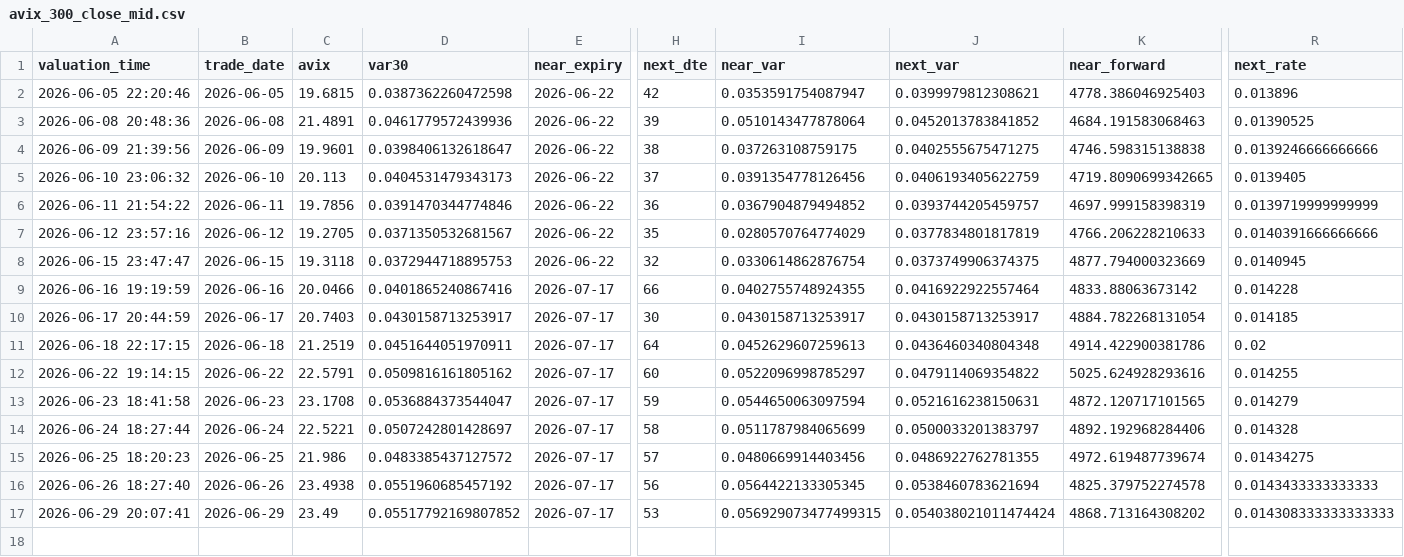
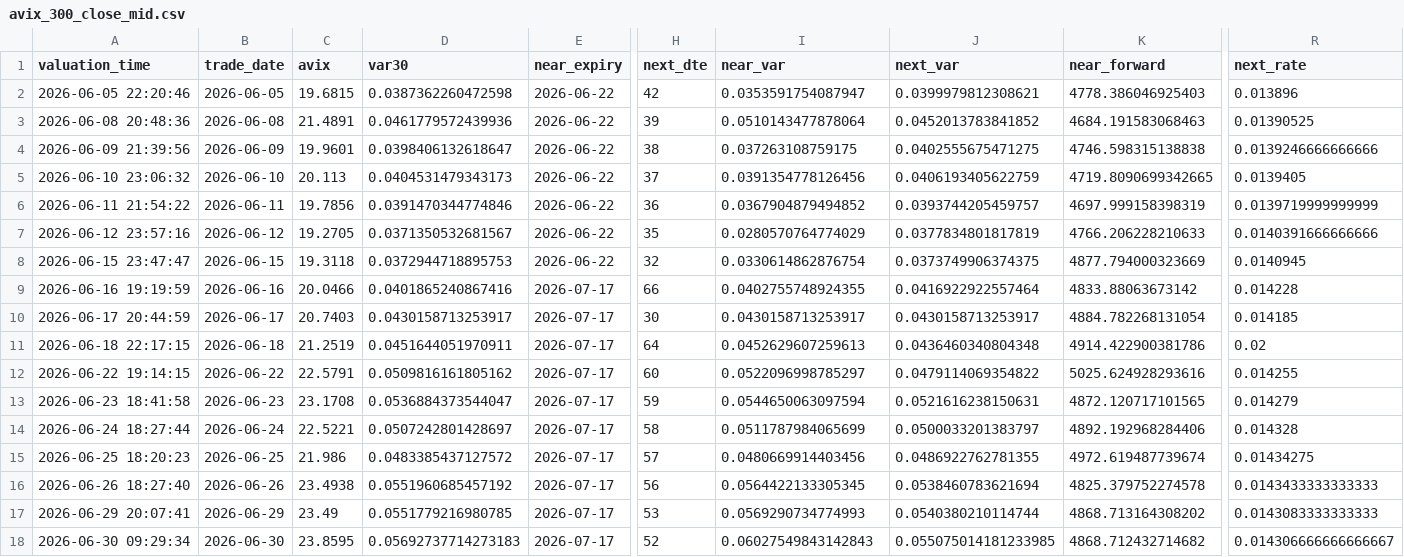
Before and after one commit to AmineSeRaFimmm/a-share-five-layer-pwa, a CSV file: data/avix_300_close_mid.csv, drawn as a sheet; only a part is shown, gaps mark what is left out; rows hold the shown columns only; the diff names each change by its address in the sheet, - before the commit and + after, or states it on an @@ line.

```diff
--- a/data/avix_300_close_mid.csv
+++ b/data/avix_300_close_mid.csv
-D17 (var30): 0.05517792169807852
+D17 (var30): 0.0551779216980785
-I17 (near_var): 0.056929073477499315
+I17 (near_var): 0.0569290734774993
-J17 (next_var): 0.054038021011474424
+J17 (next_var): 0.0540380210114744
-R17 (next_rate): 0.014308333333333333
+R17 (next_rate): 0.0143083333333333
+row 18: 2026-06-30 09:29:34 | 2026-06-30 | 23.8595 | 0.05692737714273183 | 2026-07-17 | 52 | 0.06027549843142843 | 0.055075014181233985 | 4868.712432714682 | 0.014306666666666667
```
Also changed, not shown: data/avix/avix_history.csv, 2 other files.
